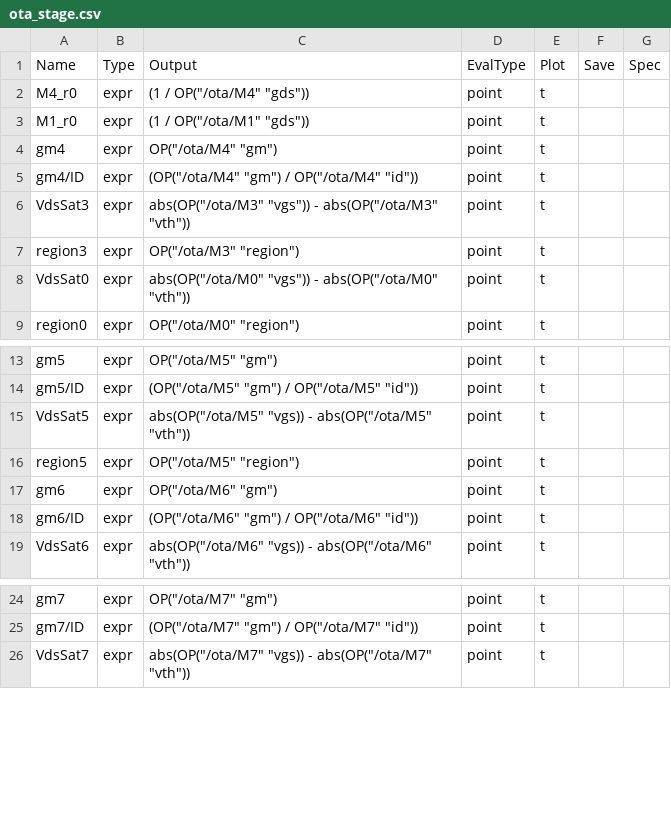
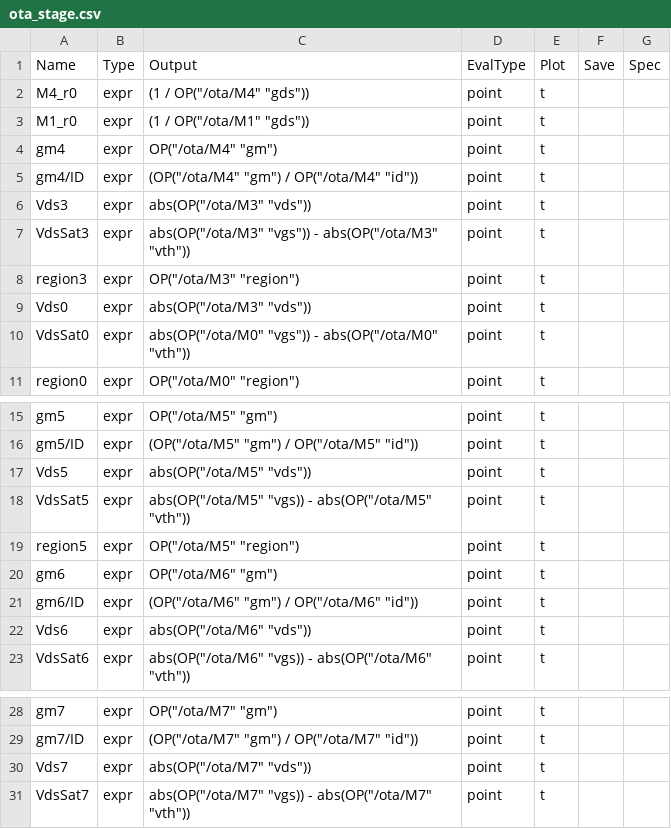
Before and after one commit to JyssyC/ee610-Project, a CSV file: ota_stage.csv, drawn as a sheet; only a part is shown, gaps mark what is left out; the diff names each change by its address in the sheet, - before the commit and + after, or states it on an @@ line.

Commit message:
inshallah

```diff
--- a/ota_stage.csv
+++ b/ota_stage.csv
+row 6: Vds3 | expr | abs(OP("/ota/M3" "vds")) | point | t
+row 9: Vds0 | expr | abs(OP("/ota/M3" "vds")) | point | t
+row 17: Vds5 | expr | abs(OP("/ota/M5" "vds")) | point | t
+row 22: Vds6 | expr | abs(OP("/ota/M6" "vds")) | point | t
+row 30: Vds7 | expr | abs(OP("/ota/M7" "vds")) | point | t
```
